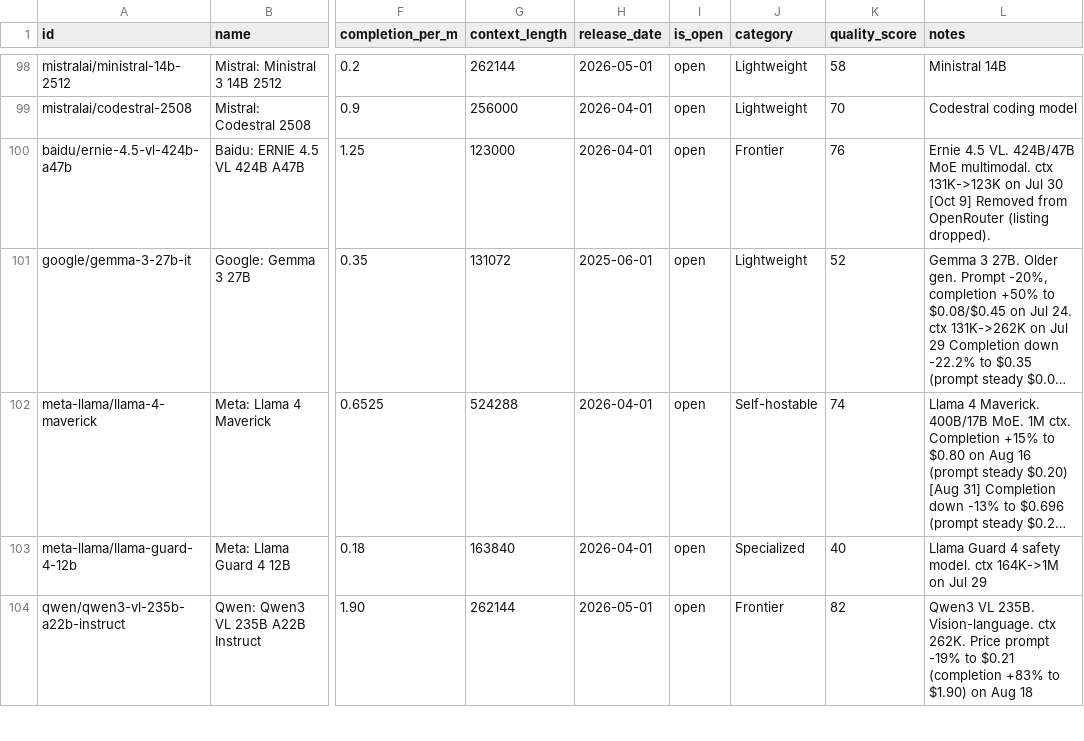
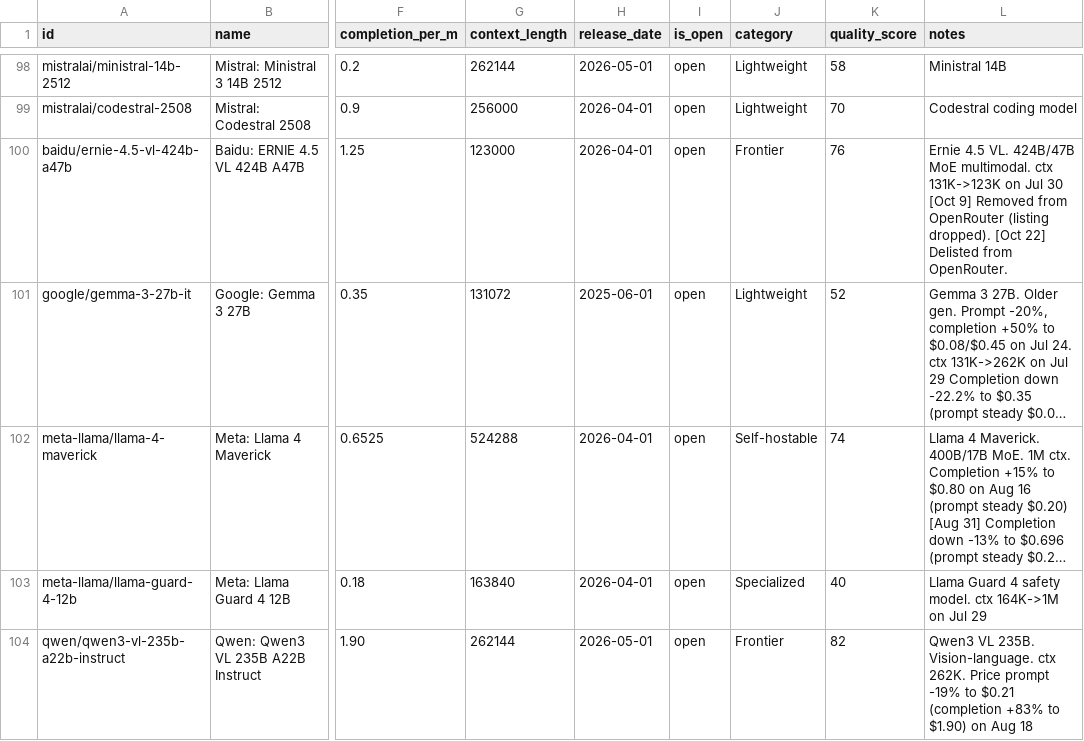
Before and after one commit to startakovsky/llm-model-tracker, a CSV file: models.csv, drawn as a sheet; only a part is shown, gaps mark what is left out; long unchanged cells end in …; the diff covers the shown part only; the diff names each change by its address in the sheet, - before the commit and + after, or states it on an @@ line.

```diff
--- a/models.csv
+++ b/models.csv
-L100 (notes): …(listing dropped).
+L100 (notes): …(listing dropped). [Oct 22] Delisted from OpenRouter.
```
Also changed, not shown: 1 added row and 38 edited cells elsewhere in this file, 4 other files.
